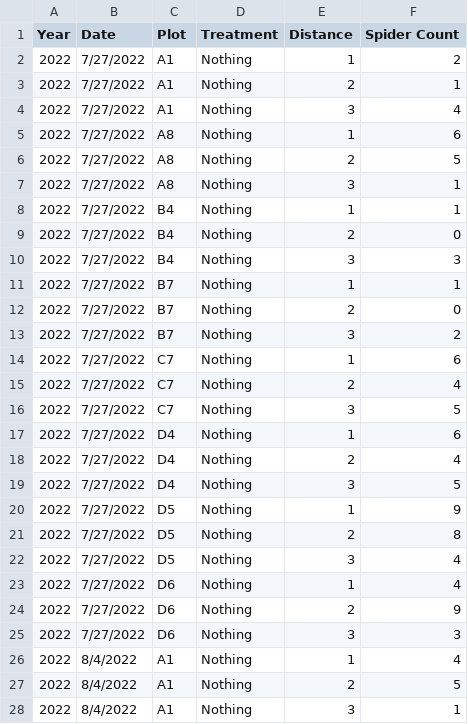
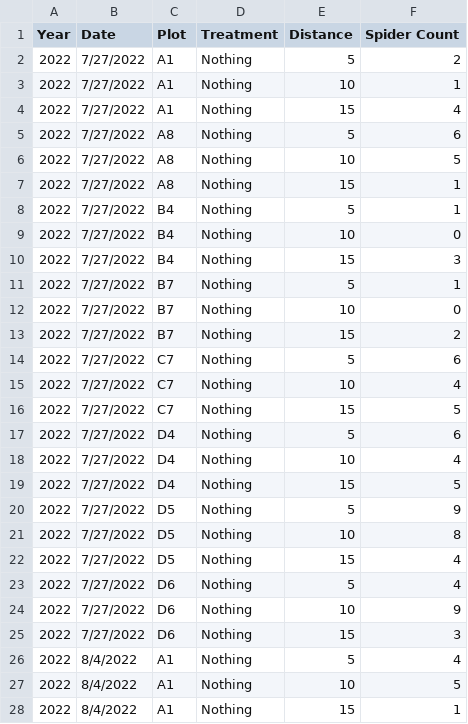
Before and after one commit to dabliss1/Spider-Project, a CSV file: Abundance_Nothing_Incomplete.csv, drawn as a sheet; only a part is shown; the diff covers the shown part only.

```diff
--- a/Abundance_Nothing_Incomplete.csv
+++ b/Abundance_Nothing_Incomplete.csv
@@ -1,28 +1,28 @@
 Year,Date,Plot,Treatment,Distance,Spider Count
-2022,7/27/2022,A1,Nothing,1,2
-2022,7/27/2022,A1,Nothing,2,1
-2022,7/27/2022,A1,Nothing,3,4
-2022,7/27/2022,A8,Nothing,1,6
-2022,7/27/2022,A8,Nothing,2,5
-2022,7/27/2022,A8,Nothing,3,1
-2022,7/27/2022,B4,Nothing,1,1
-2022,7/27/2022,B4,Nothing,2,0
-2022,7/27/2022,B4,Nothing,3,3
-2022,7/27/2022,B7,Nothing,1,1
-2022,7/27/2022,B7,Nothing,2,0
-2022,7/27/2022,B7,Nothing,3,2
-2022,7/27/2022,C7,Nothing,1,6
-2022,7/27/2022,C7,Nothing,2,4
-2022,7/27/2022,C7,Nothing,3,5
-2022,7/27/2022,D4,Nothing,1,6
-2022,7/27/2022,D4,Nothing,2,4
-2022,7/27/2022,D4,Nothing,3,5
-2022,7/27/2022,D5,Nothing,1,9
-2022,7/27/2022,D5,Nothing,2,8
-2022,7/27/2022,D5,Nothing,3,4
-2022,7/27/2022,D6,Nothing,1,4
-2022,7/27/2022,D6,Nothing,2,9
-2022,7/27/2022,D6,Nothing,3,3
-2022,8/4/2022,A1,Nothing,1,4
-2022,8/4/2022,A1,Nothing,2,5
-2022,8/4/2022,A1,Nothing,3,1
+2022,7/27/2022,A1,Nothing,5,2
+2022,7/27/2022,A1,Nothing,10,1
+2022,7/27/2022,A1,Nothing,15,4
+2022,7/27/2022,A8,Nothing,5,6
+2022,7/27/2022,A8,Nothing,10,5
+2022,7/27/2022,A8,Nothing,15,1
+2022,7/27/2022,B4,Nothing,5,1
+2022,7/27/2022,B4,Nothing,10,0
+2022,7/27/2022,B4,Nothing,15,3
+2022,7/27/2022,B7,Nothing,5,1
+2022,7/27/2022,B7,Nothing,10,0
+2022,7/27/2022,B7,Nothing,15,2
+2022,7/27/2022,C7,Nothing,5,6
+2022,7/27/2022,C7,Nothing,10,4
+2022,7/27/2022,C7,Nothing,15,5
+2022,7/27/2022,D4,Nothing,5,6
+2022,7/27/2022,D4,Nothing,10,4
+2022,7/27/2022,D4,Nothing,15,5
+2022,7/27/2022,D5,Nothing,5,9
+2022,7/27/2022,D5,Nothing,10,8
+2022,7/27/2022,D5,Nothing,15,4
+2022,7/27/2022,D6,Nothing,5,4
+2022,7/27/2022,D6,Nothing,10,9
+2022,7/27/2022,D6,Nothing,15,3
+2022,8/4/2022,A1,Nothing,5,4
+2022,8/4/2022,A1,Nothing,10,5
+2022,8/4/2022,A1,Nothing,15,1
```
Also changed, not shown: 117 edited cells elsewhere in this file, Abundance_SS.csv, Abundance_Stakes.csv, 1 other file.
